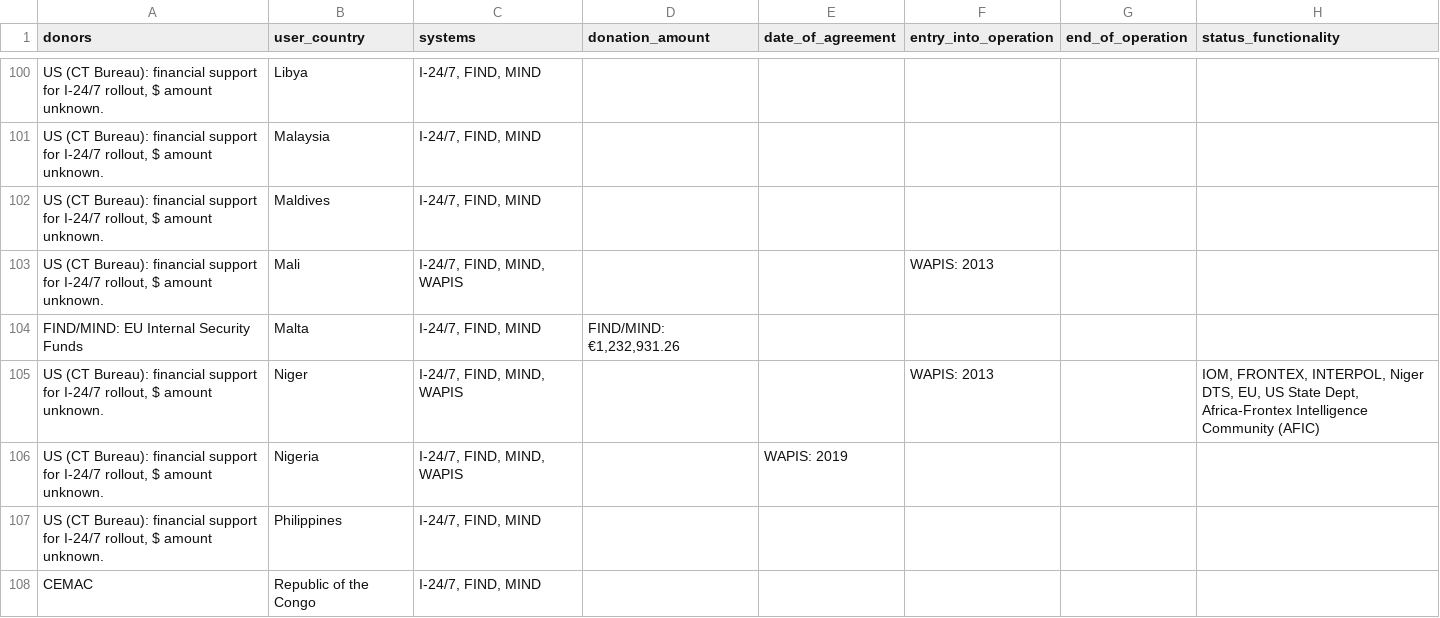
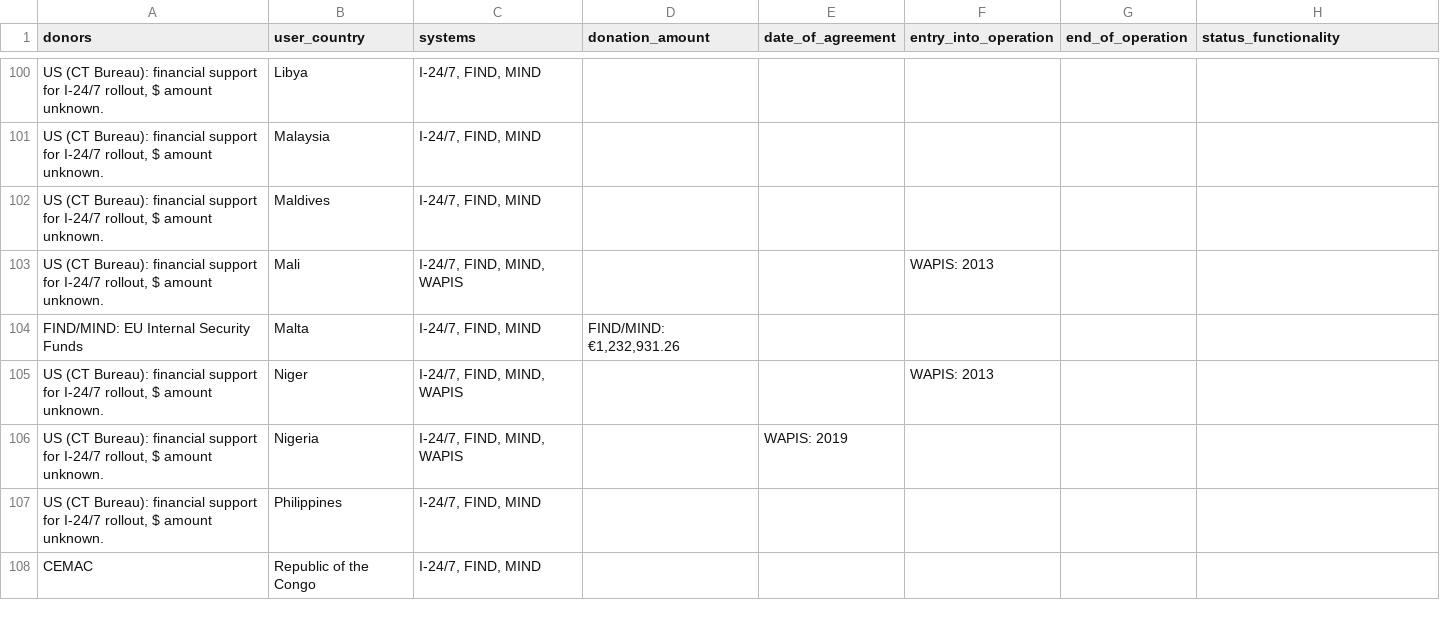
Before and after one commit to idaflik/fics, a CSV file: output/donor_table.csv, drawn as a sheet; only a part is shown, gaps mark what is left out; the diff names each change by its address in the sheet, - before the commit and + after, or states it on an @@ line.

```diff
--- a/output/donor_table.csv
+++ b/output/donor_table.csv
-H105 (status_functionality): IOM, FRONTEX, INTERPOL, Niger DTS, EU, US State Dept, Africa-Frontex Intelligence Community (AFIC)
+H105 (status_functionality): (empty)
```
Also changed, not shown: 31 other files.
